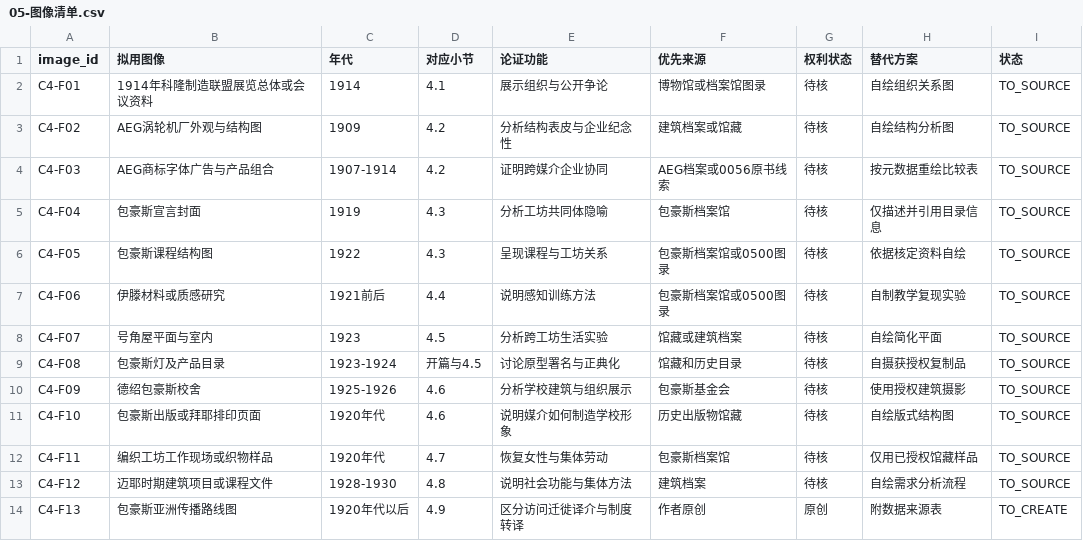
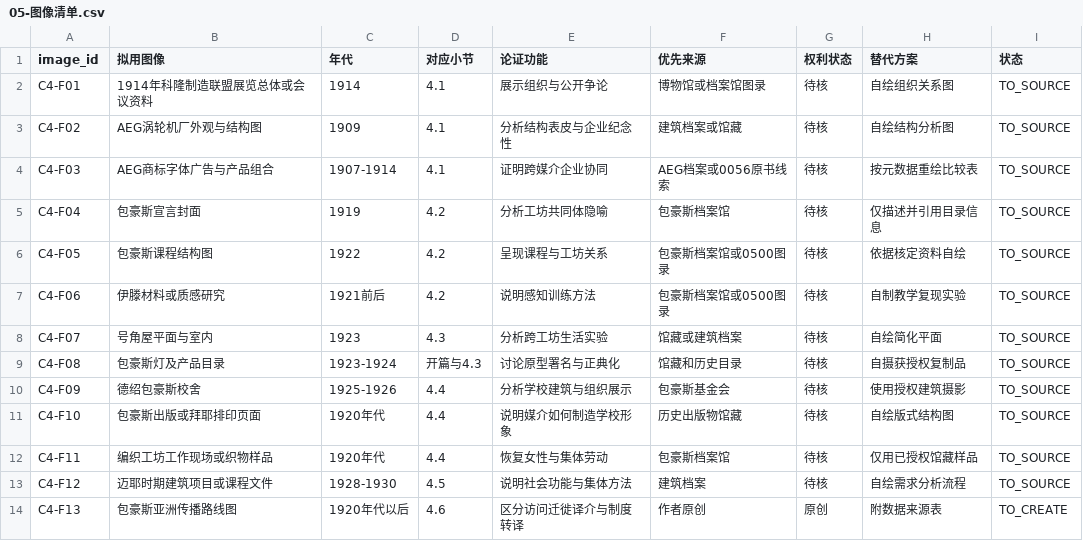
Before and after one commit to heyixue511-creator/Design-History-new, a CSV file: 07-textbook-writing/01-章节工作包/第04章-制度化的现代主义/05-图像清单.csv, drawn as a sheet.

```diff
--- a/07-textbook-writing/01-章节工作包/第04章-制度化的现代主义/05-图像清单.csv
+++ b/07-textbook-writing/01-章节工作包/第04章-制度化的现代主义/05-图像清单.csv
@@ -2,13 +2,13 @@ image_id,拟用图像,年代,对应小节,论证功能,优先来源,权利状态
 C4-F01,1914年科隆制造联盟展览总体或会议资料,1914,4.1,展示组织与公开争论,博物馆或档案馆图录,待核,自绘组织关系图,TO_SOURCE
-C4-F02,AEG涡轮机厂外观与结构图,1909,4.2,分析结构表皮与企业纪念性,建筑档案或馆藏,待核,自绘结构分析图,TO_SOURCE
-C4-F03,AEG商标字体广告与产品组合,1907-1914,4.2,证明跨媒介企业协同,AEG档案或0056原书线索,待核,按元数据重绘比较表,TO_SOURCE
-C4-F04,包豪斯宣言封面,1919,4.3,分析工坊共同体隐喻,包豪斯档案馆,待核,仅描述并引用目录信息,TO_SOURCE
-C4-F05,包豪斯课程结构图,1922,4.3,呈现课程与工坊关系,包豪斯档案馆或0500图录,待核,依据核定资料自绘,TO_SOURCE
-C4-F06,伊滕材料或质感研究,1921前后,4.4,说明感知训练方法,包豪斯档案馆或0500图录,待核,自制教学复现实验,TO_SOURCE
-C4-F07,号角屋平面与室内,1923,4.5,分析跨工坊生活实验,馆藏或建筑档案,待核,自绘简化平面,TO_SOURCE
-C4-F08,包豪斯灯及产品目录,1923-1924,开篇与4.5,讨论原型署名与正典化,馆藏和历史目录,待核,自摄获授权复制品,TO_SOURCE
-C4-F09,德绍包豪斯校舍,1925-1926,4.6,分析学校建筑与组织展示,包豪斯基金会,待核,使用授权建筑摄影,TO_SOURCE
-C4-F10,包豪斯出版或拜耶排印页面,1920年代,4.6,说明媒介如何制造学校形象,历史出版物馆藏,待核,自绘版式结构图,TO_SOURCE
-C4-F11,编织工坊工作现场或织物样品,1920年代,4.7,恢复女性与集体劳动,包豪斯档案馆,待核,仅用已授权馆藏样品,TO_SOURCE
-C4-F12,迈耶时期建筑项目或课程文件,1928-1930,4.8,说明社会功能与集体方法,建筑档案,待核,自绘需求分析流程,TO_SOURCE
-C4-F13,包豪斯亚洲传播路线图,1920年代以后,4.9,区分访问迁徙译介与制度转译,作者原创,原创,附数据来源表,TO_CREATE
+C4-F02,AEG涡轮机厂外观与结构图,1909,4.1,分析结构表皮与企业纪念性,建筑档案或馆藏,待核,自绘结构分析图,TO_SOURCE
+C4-F03,AEG商标字体广告与产品组合,1907-1914,4.1,证明跨媒介企业协同,AEG档案或0056原书线索,待核,按元数据重绘比较表,TO_SOURCE
+C4-F04,包豪斯宣言封面,1919,4.2,分析工坊共同体隐喻,包豪斯档案馆,待核,仅描述并引用目录信息,TO_SOURCE
+C4-F05,包豪斯课程结构图,1922,4.2,呈现课程与工坊关系,包豪斯档案馆或0500图录,待核,依据核定资料自绘,TO_SOURCE
+C4-F06,伊滕材料或质感研究,1921前后,4.2,说明感知训练方法,包豪斯档案馆或0500图录,待核,自制教学复现实验,TO_SOURCE
+C4-F07,号角屋平面与室内,1923,4.3,分析跨工坊生活实验,馆藏或建筑档案,待核,自绘简化平面,TO_SOURCE
+C4-F08,包豪斯灯及产品目录,1923-1924,开篇与4.3,讨论原型署名与正典化,馆藏和历史目录,待核,自摄获授权复制品,TO_SOURCE
+C4-F09,德绍包豪斯校舍,1925-1926,4.4,分析学校建筑与组织展示,包豪斯基金会,待核,使用授权建筑摄影,TO_SOURCE
+C4-F10,包豪斯出版或拜耶排印页面,1920年代,4.4,说明媒介如何制造学校形象,历史出版物馆藏,待核,自绘版式结构图,TO_SOURCE
+C4-F11,编织工坊工作现场或织物样品,1920年代,4.4,恢复女性与集体劳动,包豪斯档案馆,待核,仅用已授权馆藏样品,TO_SOURCE
+C4-F12,迈耶时期建筑项目或课程文件,1928-1930,4.5,说明社会功能与集体方法,建筑档案,待核,自绘需求分析流程,TO_SOURCE
+C4-F13,包豪斯亚洲传播路线图,1920年代以后,4.6,区分访问迁徙译介与制度转译,作者原创,原创,附数据来源表,TO_CREATE
```
Also changed, not shown: 9 other files.
